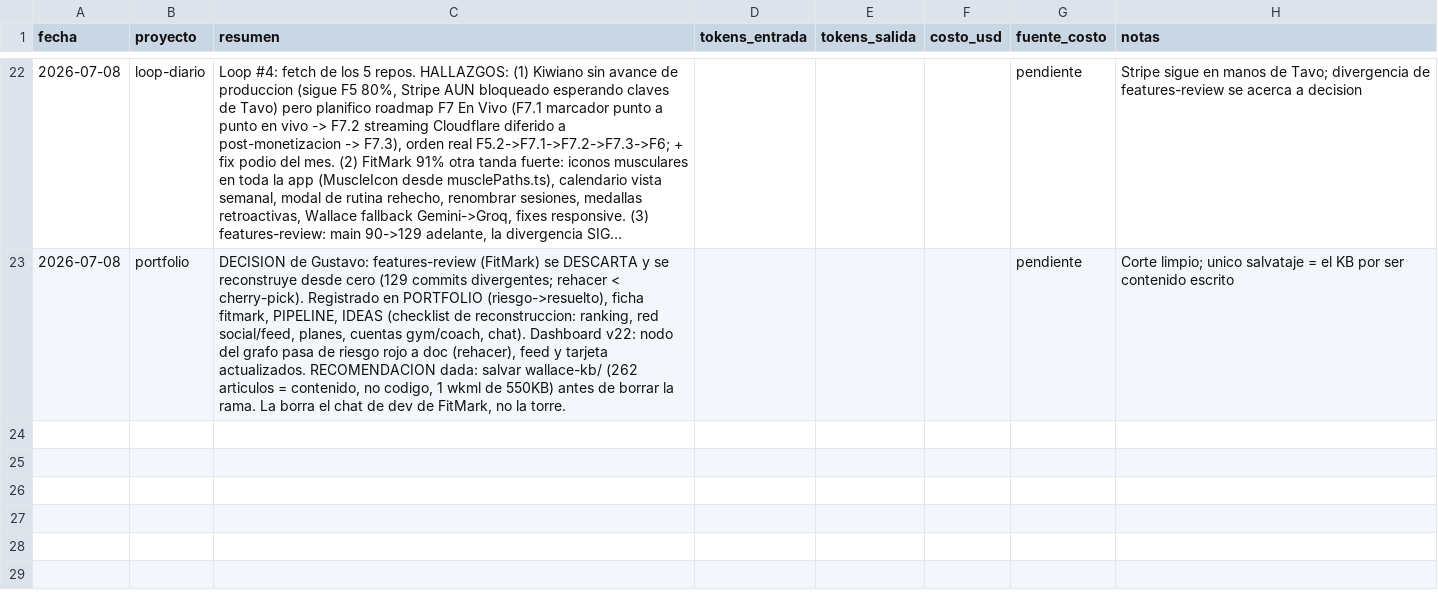
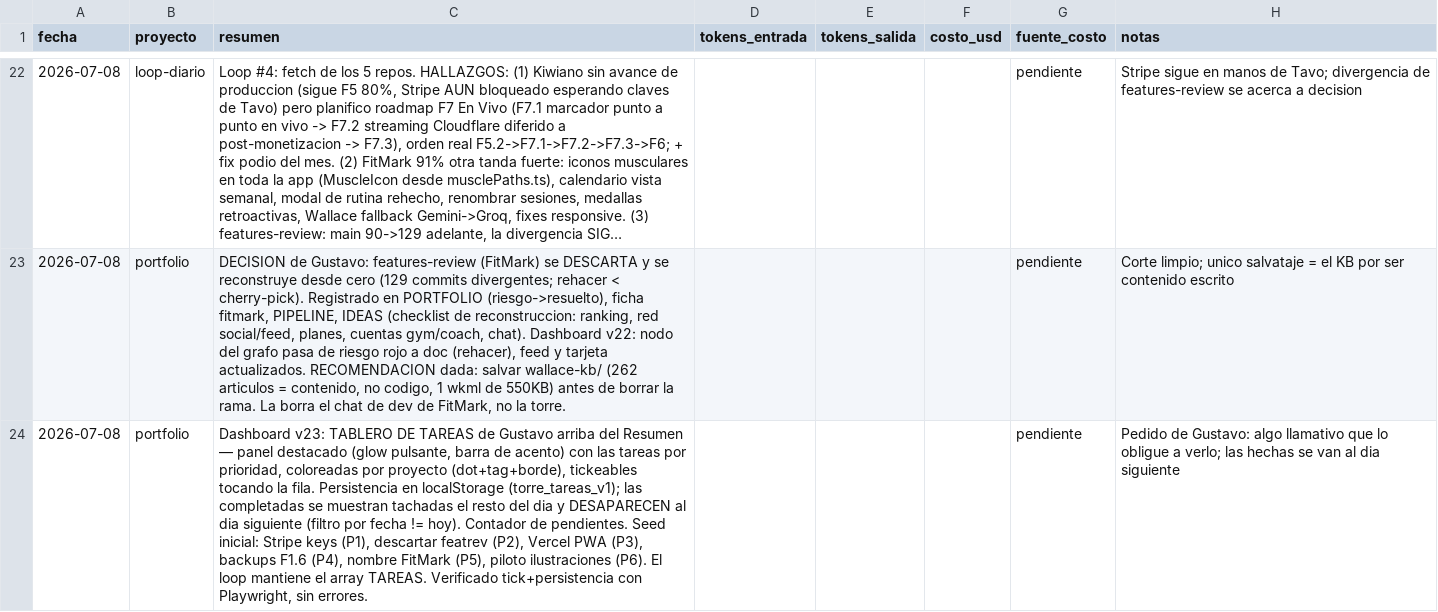
Before and after one commit to tavooooo/Claudio-skills, a CSV file: portfolio/metricas/sesiones.csv, drawn as a sheet; only a part is shown, gaps mark what is left out; long unchanged cells end in …; the diff names each change by its address in the sheet, - before the commit and + after, or states it on an @@ line.

```diff
--- a/portfolio/metricas/sesiones.csv
+++ b/portfolio/metricas/sesiones.csv
+row 24: 2026-07-08 | portfolio | Dashboard v23: TABLERO DE TAREAS de Gustavo arriba del Resumen — panel destacado (glow pulsante, barra de acento) con las tareas por prioridad, coloreadas por proyecto (dot+tag+borde), tickeables tocando la fila. Persistencia en localStorage (torre_tareas_v1); las completadas se muestran tachadas el resto del dia y DESAPARECEN al dia siguiente (filtro por fecha != hoy). Contador de pendientes. Seed inicial: Stripe keys (P1), descartar featrev (P2), Vercel PWA (P3), backups F1.6 (P4), nombre FitMark (P5), piloto ilustraciones (P6). El loop mantiene el array TAREAS. Verificado tick+persistencia con Playwright, sin errores. |  |  |  | pendiente | Pedido de Gustavo: algo llamativo que lo obligue a verlo; las hechas se van al dia siguiente
```
Also changed, not shown: 2 other files.
